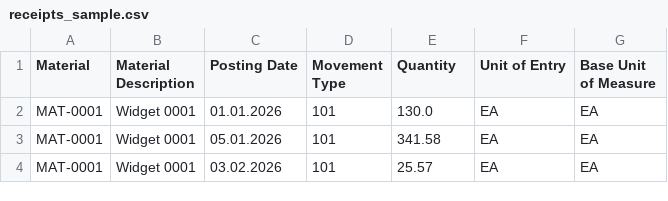
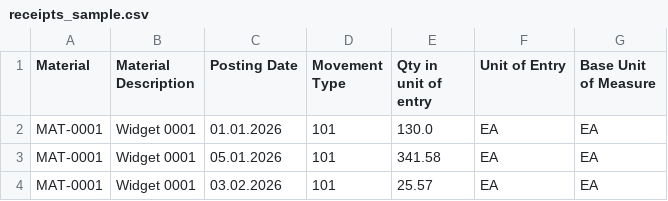
Before and after one commit to rebeccalewisporras-cmyk/Claude-Capacity-assess, a CSV file: sample_data/receipts_sample.csv, drawn as a sheet; only a part is shown.

```diff
--- a/sample_data/receipts_sample.csv
+++ b/sample_data/receipts_sample.csv
@@ -1,2 +1,2 @@
-Material,Material Description,Posting Date,Movement Type,Quantity,Unit of Entry,Base Unit of Measure
+Material,Material Description,Posting Date,Movement Type,Qty in unit of entry,Unit of Entry,Base Unit of Measure
 MAT-0001,Widget 0001,01.01.2026,101,130.0,EA,EA
```
Also changed, not shown: 1 other file.
